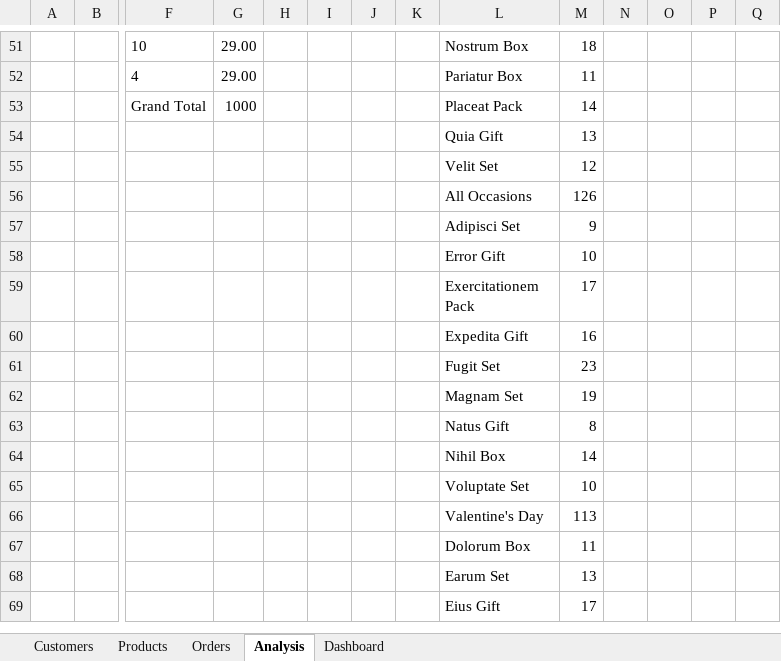
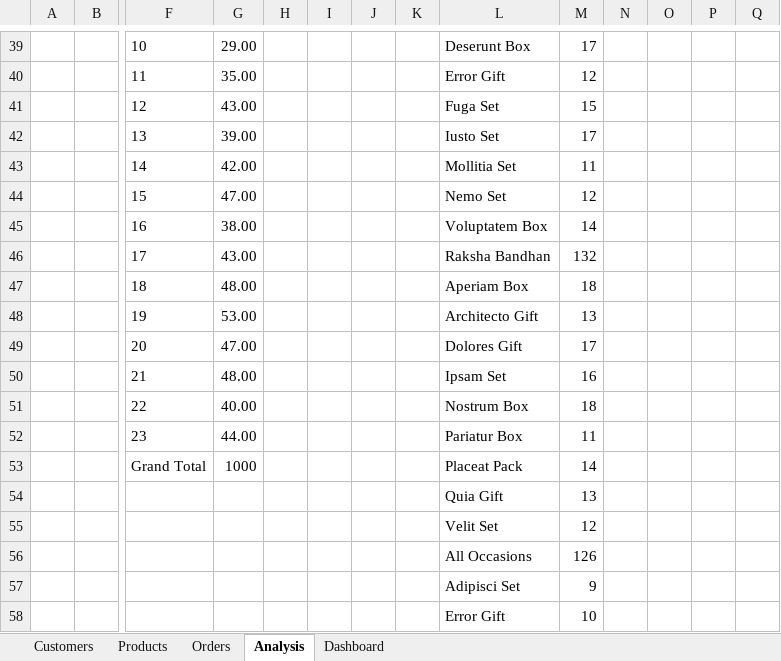
Before and after one commit to aliaagamall/FNP-Sales-Analysis-2023, an Excel workbook: Work File.xlsx, sheet Analysis, drawn as a sheet; only a part is shown, gaps mark what is left out; the shorter side is filled out with more unchanged rows; values as stored, in another font and other column widths than the file's, no borders; removed rows and columns are numbered as before the commit, all else as after; rows hold the shown columns only; the diff covers the shown part only; the diff names each change by its address in the sheet, - before the commit and + after, or states it on an @@ line.

```diff
--- a/Work File.xlsx (sheet Analysis)
+++ b/Work File.xlsx (sheet Analysis)
-L39: Nostrum Box
+L39: Deserunt Box
-M39: 18
+M39: 17
-row 52:  |  | 4 | 29.00 |  |  |  |  | Pariatur Box | 11
+row 40:  |  | 11 | 35.00 |  |  |  |  | Error Gift | 12
+row 41:  |  | 12 | 43.00 |  |  |  |  | Fuga Set | 15
+row 42:  |  | 13 | 39.00 |  |  |  |  | Iusto Set | 17
+row 43:  |  | 14 | 42.00 |  |  |  |  | Mollitia Set | 11
+row 44:  |  | 15 | 47.00 |  |  |  |  | Nemo Set | 12
+row 45:  |  | 16 | 38.00 |  |  |  |  | Voluptatem Box | 14
+row 46:  |  | 17 | 43.00 |  |  |  |  | Raksha Bandhan | 132
+row 47:  |  | 18 | 48.00 |  |  |  |  | Aperiam Box | 18
+row 48:  |  | 19 | 53.00 |  |  |  |  | Architecto Gift | 13
+row 49:  |  | 20 | 47.00 |  |  |  |  | Dolores Gift | 17
+row 50:  |  | 21 | 48.00 |  |  |  |  | Ipsam Set | 16
+row 51:  |  | 22 | 40.00 |  |  |  |  | Nostrum Box | 18
+row 52:  |  | 23 | 44.00 |  |  |  |  | Pariatur Box | 11
```
Also changed, not shown: 5 added rows, 17 removed rows and 9 edited cells elsewhere in this sheet, charts or pictures, 1 other file.
